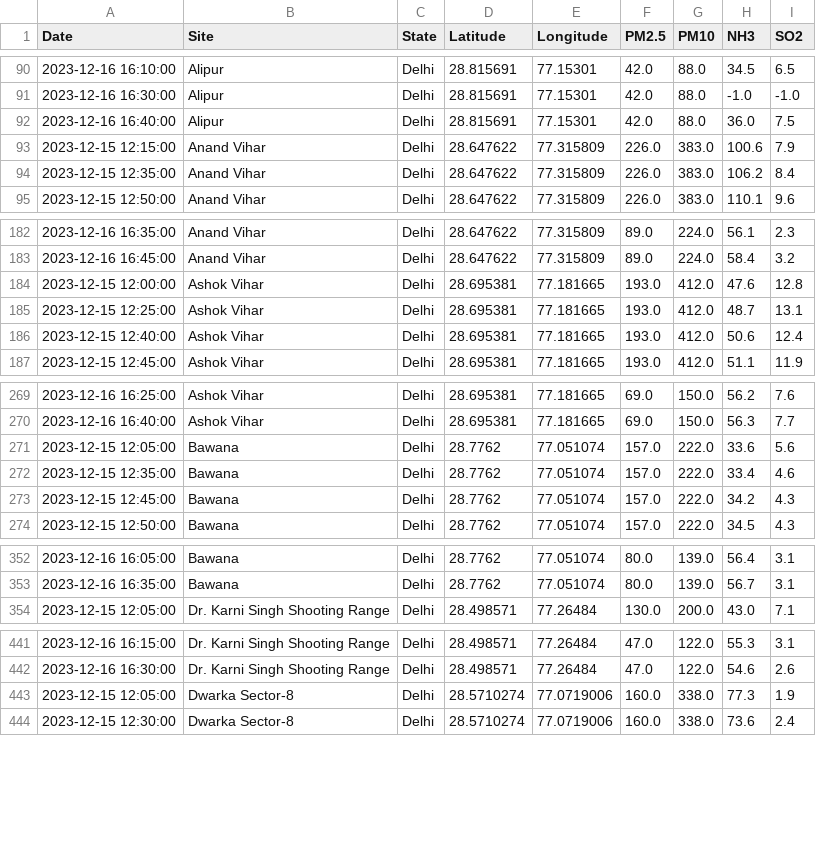
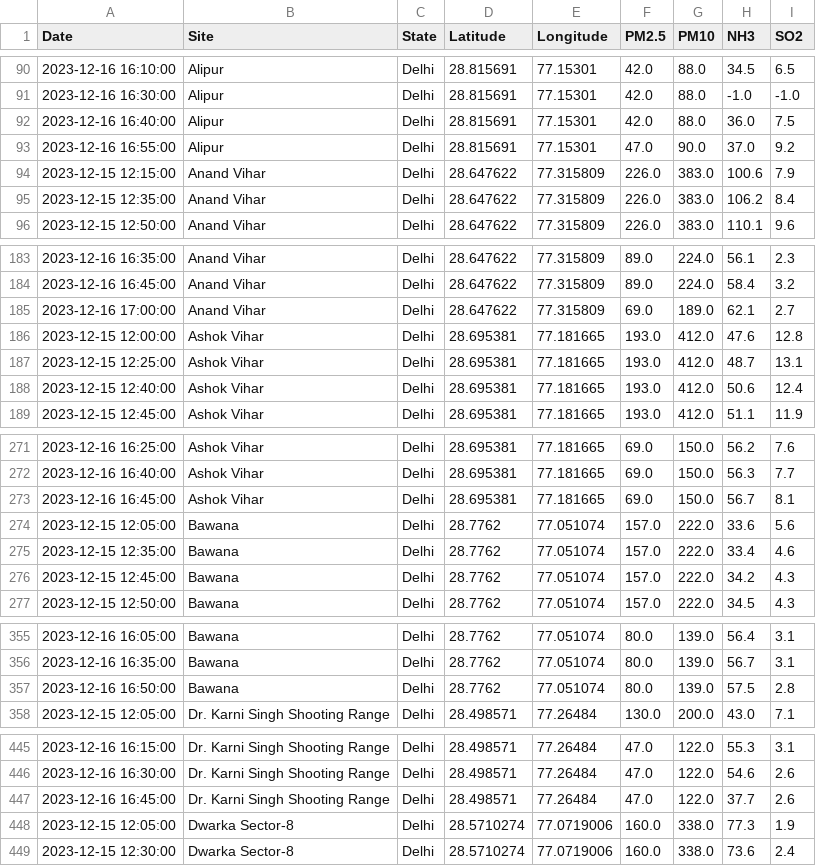
Before and after one commit to waitasecant/Air-Pollution-Dashboard, a CSV file: myApp/data/realTimeDelhi.csv, drawn as a sheet; only a part is shown, gaps mark what is left out; the diff covers the shown part only.

```diff
--- a/myApp/data/realTimeDelhi.csv
+++ b/myApp/data/realTimeDelhi.csv
@@ -92,2 +92,3 @@ Date,Site,State,Latitude,Longitude,PM2.5,PM10,NH3,SO2
 2023-12-16 16:40:00,Alipur,Delhi,28.815691,77.15301,42.0,88.0,36.0,7.5
+2023-12-16 16:55:00,Alipur,Delhi,28.815691,77.15301,47.0,90.0,37.0,9.2
 2023-12-15 12:15:00,Anand Vihar,Delhi,28.647622,77.315809,226.0,383.0,100.6,7.9
@@ -183,2 +184,3 @@ Date,Site,State,Latitude,Longitude,PM2.5,PM10,NH3,SO2
 2023-12-16 16:45:00,Anand Vihar,Delhi,28.647622,77.315809,89.0,224.0,58.4,3.2
+2023-12-16 17:00:00,Anand Vihar,Delhi,28.647622,77.315809,69.0,189.0,62.1,2.7
 2023-12-15 12:00:00,Ashok Vihar,Delhi,28.695381,77.181665,193.0,412.0,47.6,12.8
@@ -270,2 +272,3 @@ Date,Site,State,Latitude,Longitude,PM2.5,PM10,NH3,SO2
 2023-12-16 16:40:00,Ashok Vihar,Delhi,28.695381,77.181665,69.0,150.0,56.3,7.7
+2023-12-16 16:45:00,Ashok Vihar,Delhi,28.695381,77.181665,69.0,150.0,56.7,8.1
 2023-12-15 12:05:00,Bawana,Delhi,28.7762,77.051074,157.0,222.0,33.6,5.6
@@ -353,2 +356,3 @@ Date,Site,State,Latitude,Longitude,PM2.5,PM10,NH3,SO2
 2023-12-16 16:35:00,Bawana,Delhi,28.7762,77.051074,80.0,139.0,56.7,3.1
+2023-12-16 16:50:00,Bawana,Delhi,28.7762,77.051074,80.0,139.0,57.5,2.8
 2023-12-15 12:05:00,Dr. Karni Singh Shooting Range,Delhi,28.498571,77.26484,130.0,200.0,43.0,7.1
@@ -442,2 +446,3 @@ Date,Site,State,Latitude,Longitude,PM2.5,PM10,NH3,SO2
 2023-12-16 16:30:00,Dr. Karni Singh Shooting Range,Delhi,28.498571,77.26484,47.0,122.0,54.6,2.6
+2023-12-16 16:45:00,Dr. Karni Singh Shooting Range,Delhi,28.498571,77.26484,47.0,122.0,37.7,2.6
 2023-12-15 12:05:00,Dwarka Sector-8,Delhi,28.5710274,77.0719006,160.0,338.0,77.3,1.9
```
Also changed, not shown: 15 added rows elsewhere in this file.
